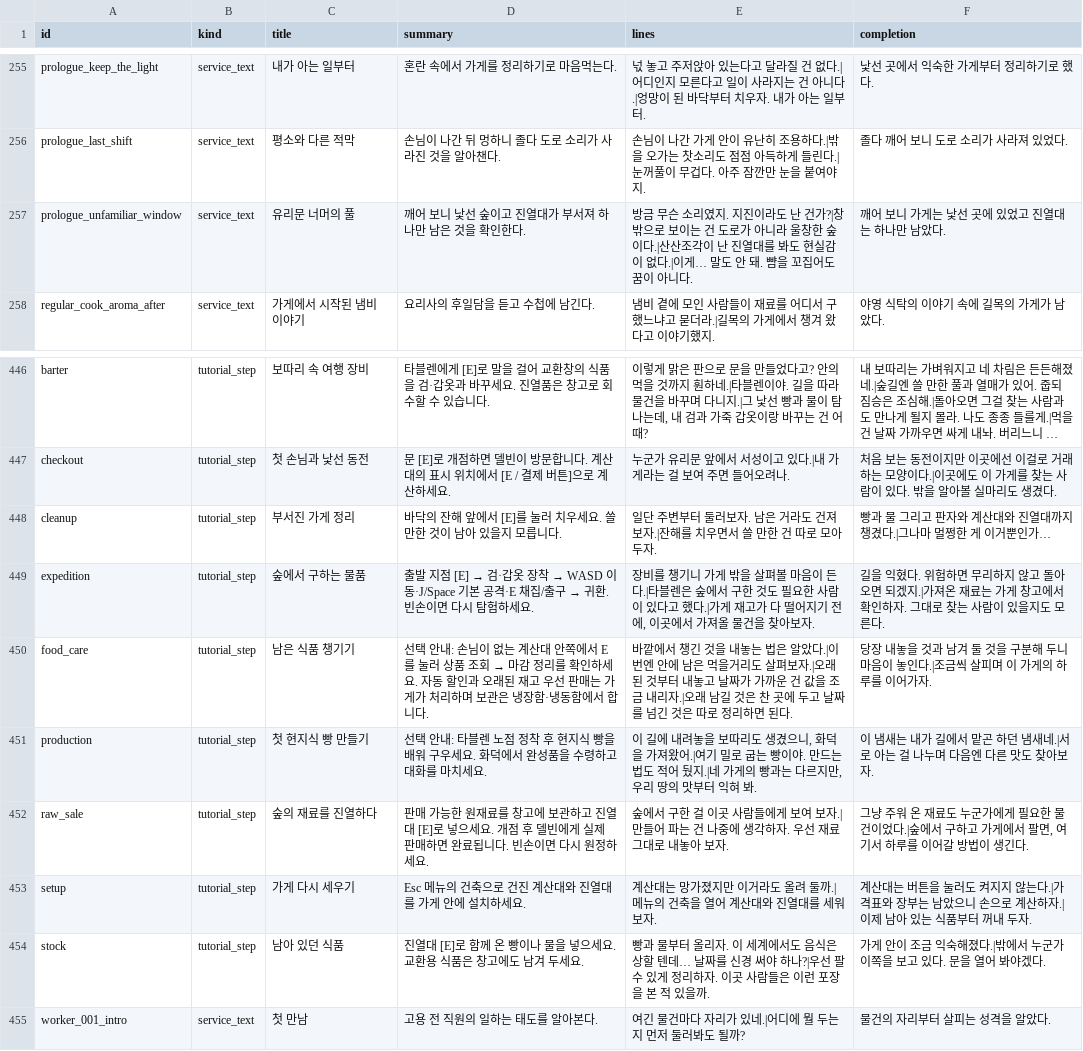
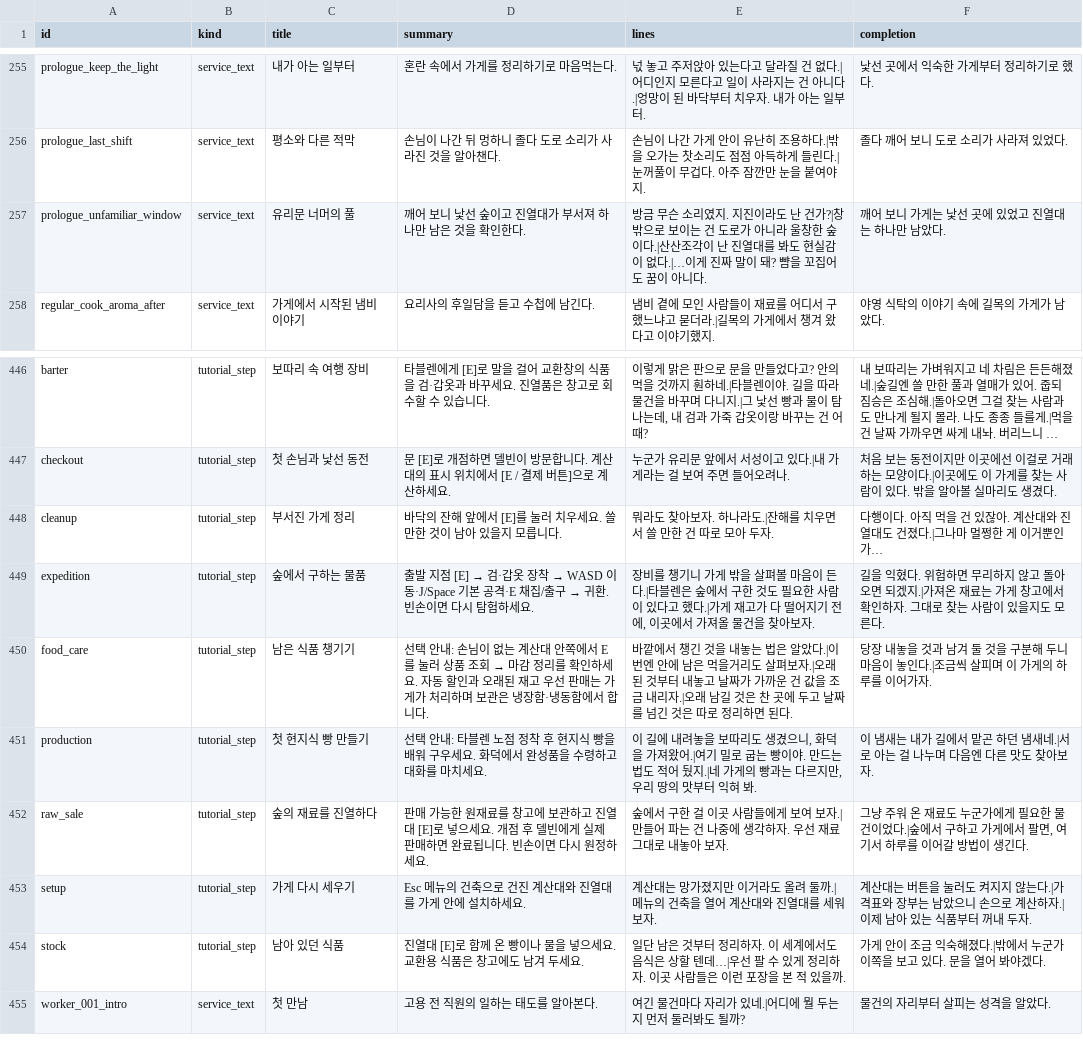
Before and after one commit to mayjohn66-cmd/project222, a CSV file: data/shop/requests/requests_text.csv, drawn as a sheet; only a part is shown, gaps mark what is left out; long unchanged cells end in …; the diff names each change by its address in the sheet, - before the commit and + after, or states it on an @@ line.

```diff
--- a/data/shop/requests/requests_text.csv
+++ b/data/shop/requests/requests_text.csv
-E257 (lines): …이 없다.|이게… 말도 안 돼. 뺨을 꼬…
+E257 (lines): …이 없다.|…이게 진짜 말이 돼? 뺨을 꼬…
-E448 (lines): 일단 주변부터 둘러보자. 남은 거라도 건져 보자.|잔해를…
+E448 (lines): 뭐라도 찾아보자. 하나라도.|잔해를…
-F448 (completion): 빵과 물 그리고 판자와 계산대와 진열대까지 챙겼다.|그나…
+F448 (completion): 다행이다. 아직 먹을 건 있잖아. 계산대와 진열대도 건졌다.|그나…
-E454 (lines): 빵과 물부터 올리자. 이 세계에서도 음식은 상할 텐데… 날짜를 신경 써야 하나?|우선 팔…
+E454 (lines): 일단 남은 것부터 정리하자. 이 세계에서도 음식은 상할 텐데…|우선 팔…
```
Also changed, not shown: 1 other file.
